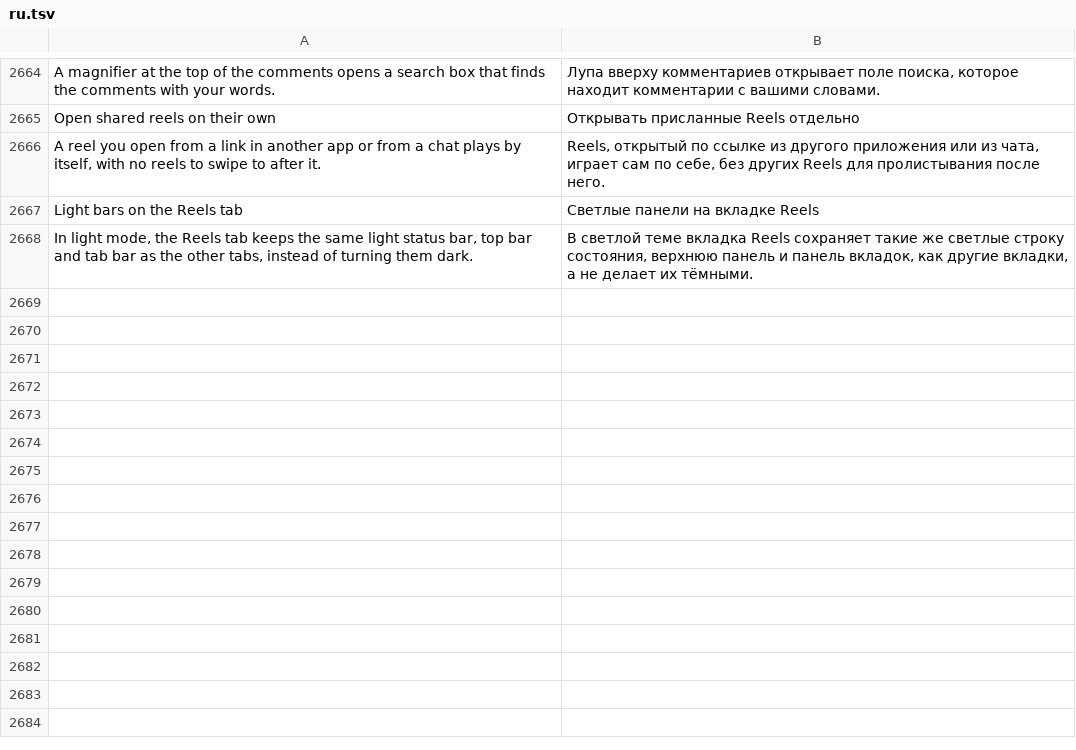
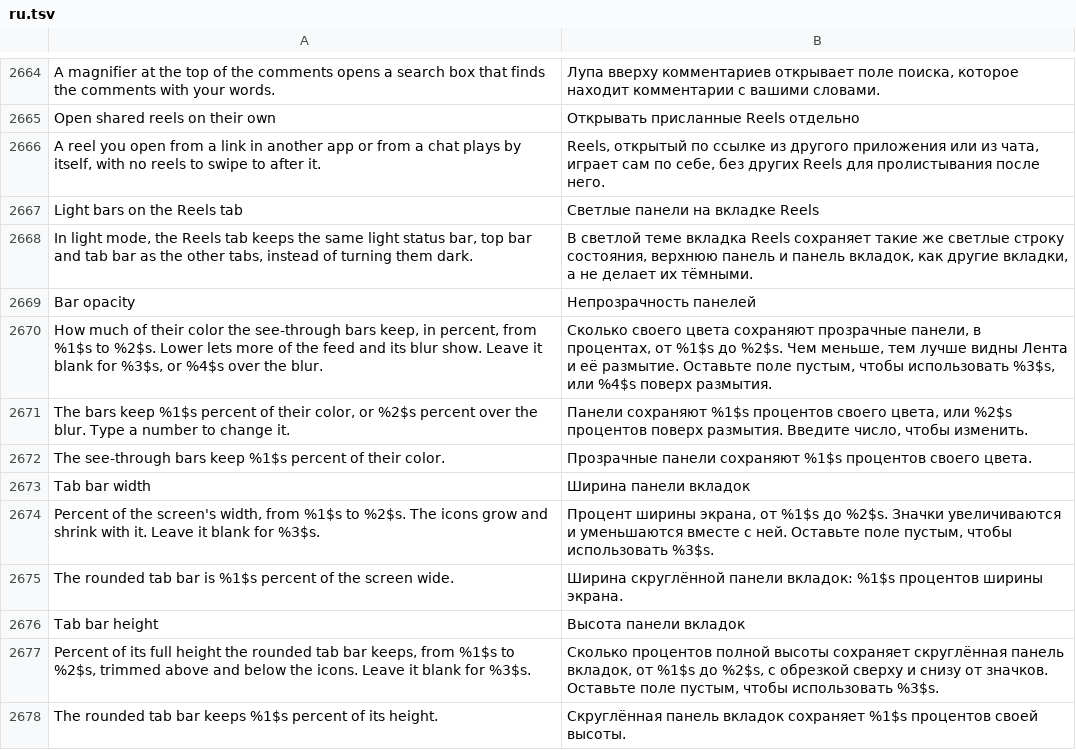
Before and after one commit to SysAdminDoc/HushFacebook, a TSV file: extensions/shared/library/src/main/l10n/ru.tsv, drawn as a sheet; only a part is shown, gaps mark what is left out; the diff names each change by its address in the sheet, - before the commit and + after, or states it on an @@ line.

Commit message:
feat(navigation): pick the see-through bars' opacity and the rounded tab bar's size
Bar opacity under See-through bars takes 0 to 100 percent of the bars' colour to keep. Blank keeps
the old 75 percent, or 65 over the blur, and a new pick shows on the next frame because the fill
now remembers the alpha it kept instead of whether it was frosted.

Tab bar width scales the pill evenly from 70 to 100 percent of the screen, so the icons keep their
shape, and the lift and pivot follow the scale. Tab bar height trims the pill's outline above and
below the icons down to 60 percent, while the pivot and the line fade still use the full row, and
the selected spot's drop is capped to fit a trimmed pill.

All three are size picks for one phone's screen, so backups leave them out.

Refs #425

```diff
--- a/extensions/shared/library/src/main/l10n/ru.tsv
+++ b/extensions/shared/library/src/main/l10n/ru.tsv
+row 2669: Bar opacity | Непрозрачность панелей
+row 2670: How much of their color the see-through bars keep, in percent, from %1$s to %2$s. Lower lets more of the feed and its blur show. Leave it blank for %3$s, or %4$s over the blur. | Сколько своего цвета сохраняют прозрачные панели, в процентах, от %1$s до %2$s. Чем меньше, тем лучше видны Лента и её размытие. Оставьте поле пустым, чтобы использовать %3$s, или %4$s поверх размытия.
+row 2671: The bars keep %1$s percent of their color, or %2$s percent over the blur. Type a number to change it. | Панели сохраняют %1$s процентов своего цвета, или %2$s процентов поверх размытия. Введите число, чтобы изменить.
+row 2672: The see-through bars keep %1$s percent of their color. | Прозрачные панели сохраняют %1$s процентов своего цвета.
+row 2673: Tab bar width | Ширина панели вкладок
+row 2674: Percent of the screen's width, from %1$s to %2$s. The icons grow and shrink with it. Leave it blank for %3$s. | Процент ширины экрана, от %1$s до %2$s. Значки увеличиваются и уменьшаются вместе с ней. Оставьте поле пустым, чтобы использовать %3$s.
+row 2675: The rounded tab bar is %1$s percent of the screen wide. | Ширина скруглённой панели вкладок: %1$s процентов ширины экрана.
+row 2676: Tab bar height | Высота панели вкладок
+row 2677: Percent of its full height the rounded tab bar keeps, from %1$s to %2$s, trimmed above and below the icons. Leave it blank for %3$s. | Сколько процентов полной высоты сохраняет скруглённая панель вкладок, от %1$s до %2$s, с обрезкой сверху и снизу от значков. Оставьте поле пустым, чтобы использовать %3$s.
+row 2678: The rounded tab bar keeps %1$s percent of its height. | Скруглённая панель вкладок сохраняет %1$s процентов своей высоты.
```
Also changed, not shown: extensions/shared/library/src/main/l10n/de.tsv, extensions/shared/library/src/main/l10n/es.tsv, 26 other files.
